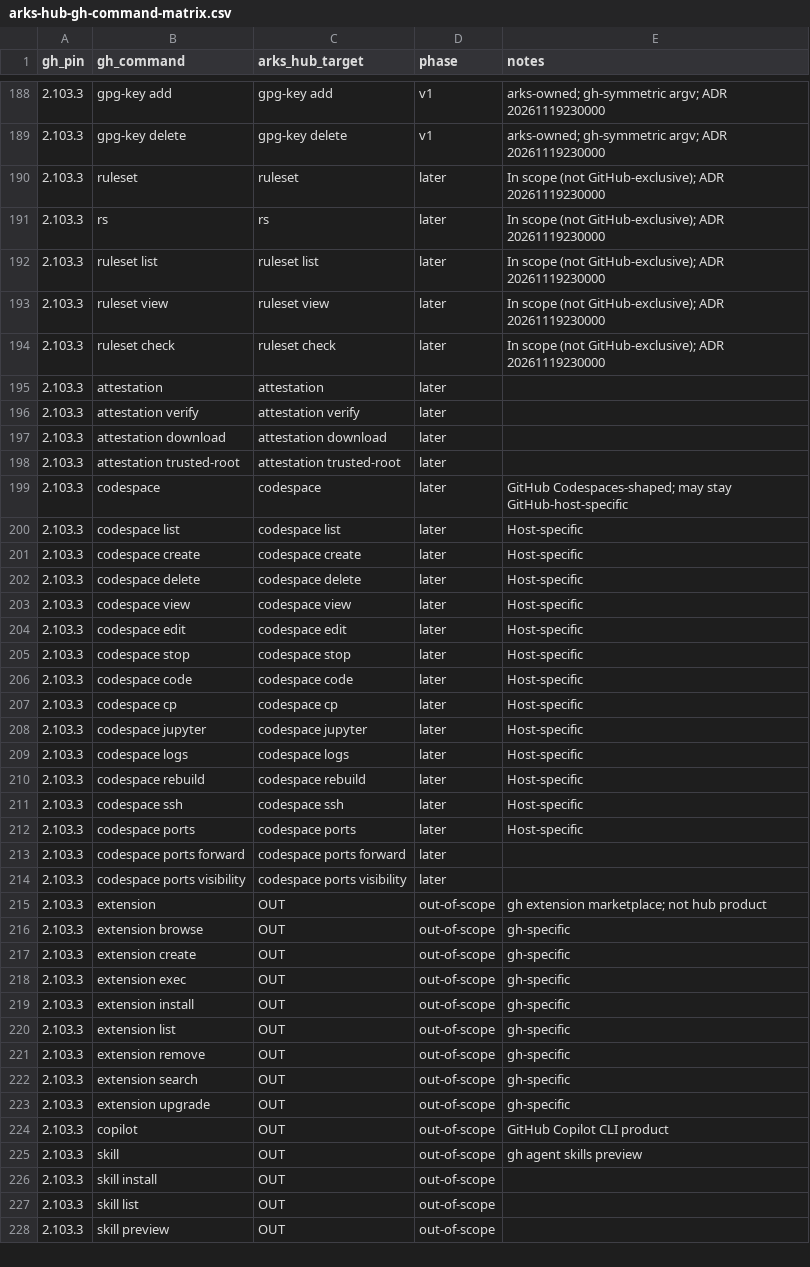
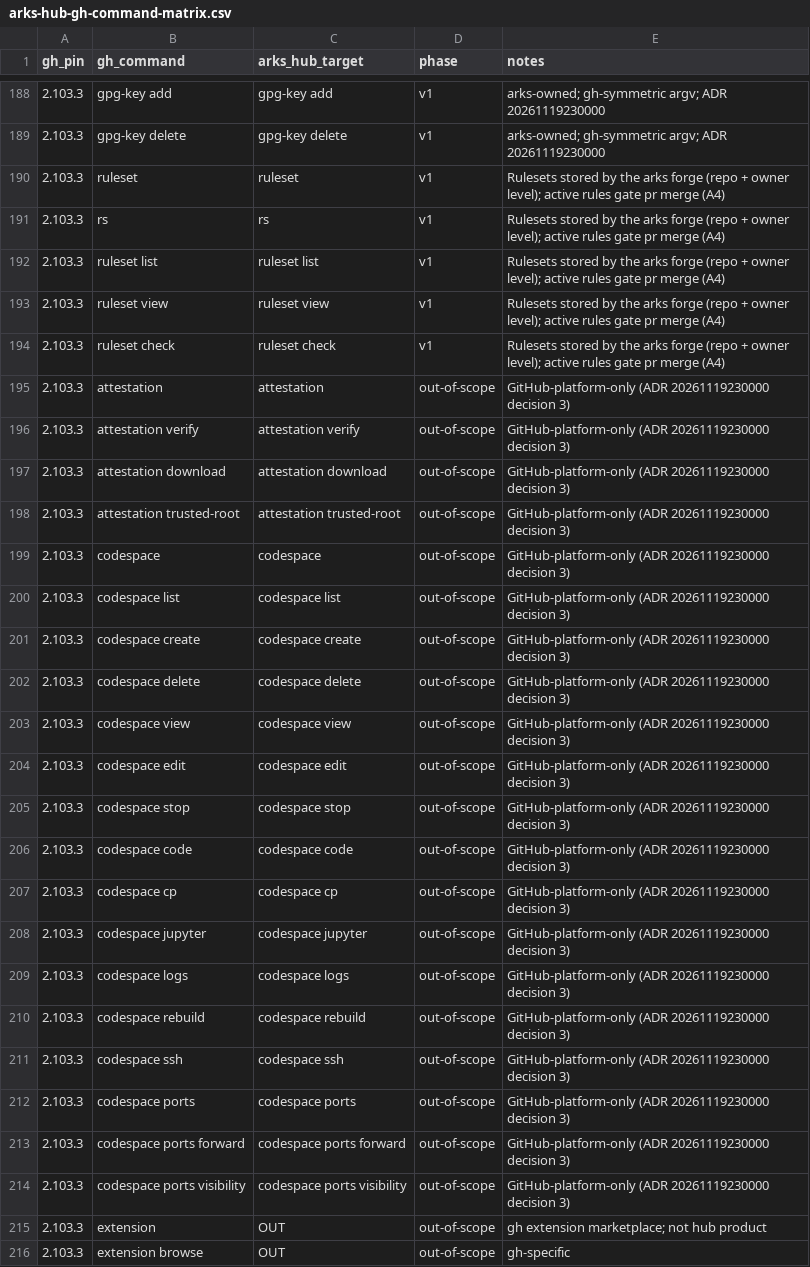
Before and after one commit to modootoday/arks, a CSV file: .spec/sot/arks-hub-gh-command-matrix.csv, drawn as a sheet; only a part is shown, gaps mark what is left out; the shorter side is filled out with more unchanged rows; the diff covers the shown part only.

Commit message:
docs(spec): move the gh later rows to v1 after rung A4
The formerly later in-scope rows are implemented and host-tested, so the
gh matrix lists them as v1; attestation and codespace rows are
out-of-scope per adr:root/20261119230000. The e2e matrix marks them
Partial (host-tested, Docker receipt pending) and notes the A4 rework on
rows whose receipts predate it. The plan records the inventory before and
after (264 to 1268 of 1268 flags, host-advisory, gh 2.89.0 oracle).

```diff
--- a/.spec/sot/arks-hub-gh-command-matrix.csv
+++ b/.spec/sot/arks-hub-gh-command-matrix.csv
@@ -189,27 +189,27 @@
 2.103.3,"gpg-key delete","gpg-key delete",v1,"arks-owned; gh-symmetric argv; ADR 20261119230000"
-2.103.3,"ruleset","ruleset",later,"In scope (not GitHub-exclusive); ADR 20261119230000"
-2.103.3,"rs","rs",later,"In scope (not GitHub-exclusive); ADR 20261119230000"
-2.103.3,"ruleset list","ruleset list",later,"In scope (not GitHub-exclusive); ADR 20261119230000"
-2.103.3,"ruleset view","ruleset view",later,"In scope (not GitHub-exclusive); ADR 20261119230000"
-2.103.3,"ruleset check","ruleset check",later,"In scope (not GitHub-exclusive); ADR 20261119230000"
-2.103.3,"attestation","attestation",later,""
-2.103.3,"attestation verify","attestation verify",later,""
-2.103.3,"attestation download","attestation download",later,""
-2.103.3,"attestation trusted-root","attestation trusted-root",later,""
-2.103.3,"codespace","codespace",later,"GitHub Codespaces-shaped; may stay GitHub-host-specific"
-2.103.3,"codespace list","codespace list",later,"Host-specific"
-2.103.3,"codespace create","codespace create",later,"Host-specific"
-2.103.3,"codespace delete","codespace delete",later,"Host-specific"
-2.103.3,"codespace view","codespace view",later,"Host-specific"
-2.103.3,"codespace edit","codespace edit",later,"Host-specific"
-2.103.3,"codespace stop","codespace stop",later,"Host-specific"
-2.103.3,"codespace code","codespace code",later,"Host-specific"
-2.103.3,"codespace cp","codespace cp",later,"Host-specific"
-2.103.3,"codespace jupyter","codespace jupyter",later,"Host-specific"
-2.103.3,"codespace logs","codespace logs",later,"Host-specific"
-2.103.3,"codespace rebuild","codespace rebuild",later,"Host-specific"
-2.103.3,"codespace ssh","codespace ssh",later,"Host-specific"
-2.103.3,"codespace ports","codespace ports",later,"Host-specific"
-2.103.3,"codespace ports forward","codespace ports forward",later,""
-2.103.3,"codespace ports visibility","codespace ports visibility",later,""
+2.103.3,"ruleset","ruleset",v1,"Rulesets stored by the arks forge (repo + owner level); active rules gate pr merge (A4)"
+2.103.3,"rs","rs",v1,"Rulesets stored by the arks forge (repo + owner level); active rules gate pr merge (A4)"
+2.103.3,"ruleset list","ruleset list",v1,"Rulesets stored by the arks forge (repo + owner level); active rules gate pr merge (A4)"
+2.103.3,"ruleset view","ruleset view",v1,"Rulesets stored by the arks forge (repo + owner level); active rules gate pr merge (A4)"
+2.103.3,"ruleset check","ruleset check",v1,"Rulesets stored by the arks forge (repo + owner level); active rules gate pr merge (A4)"
+2.103.3,"attestation","attestation",out-of-scope,"GitHub-platform-only (ADR 20261119230000 decision 3)"
+2.103.3,"attestation verify","attestation verify",out-of-scope,"GitHub-platform-only (ADR 20261119230000 decision 3)"
+2.103.3,"attestation download","attestation download",out-of-scope,"GitHub-platform-only (ADR 20261119230000 decision 3)"
+2.103.3,"attestation trusted-root","attestation trusted-root",out-of-scope,"GitHub-platform-only (ADR 20261119230000 decision 3)"
+2.103.3,"codespace","codespace",out-of-scope,"GitHub-platform-only (ADR 20261119230000 decision 3)"
+2.103.3,"codespace list","codespace list",out-of-scope,"GitHub-platform-only (ADR 20261119230000 decision 3)"
+2.103.3,"codespace create","codespace create",out-of-scope,"GitHub-platform-only (ADR 20261119230000 decision 3)"
+2.103.3,"codespace delete","codespace delete",out-of-scope,"GitHub-platform-only (ADR 20261119230000 decision 3)"
+2.103.3,"codespace view","codespace view",out-of-scope,"GitHub-platform-only (ADR 20261119230000 decision 3)"
+2.103.3,"codespace edit","codespace edit",out-of-scope,"GitHub-platform-only (ADR 20261119230000 decision 3)"
+2.103.3,"codespace stop","codespace stop",out-of-scope,"GitHub-platform-only (ADR 20261119230000 decision 3)"
+2.103.3,"codespace code","codespace code",out-of-scope,"GitHub-platform-only (ADR 20261119230000 decision 3)"
+2.103.3,"codespace cp","codespace cp",out-of-scope,"GitHub-platform-only (ADR 20261119230000 decision 3)"
+2.103.3,"codespace jupyter","codespace jupyter",out-of-scope,"GitHub-platform-only (ADR 20261119230000 decision 3)"
+2.103.3,"codespace logs","codespace logs",out-of-scope,"GitHub-platform-only (ADR 20261119230000 decision 3)"
+2.103.3,"codespace rebuild","codespace rebuild",out-of-scope,"GitHub-platform-only (ADR 20261119230000 decision 3)"
+2.103.3,"codespace ssh","codespace ssh",out-of-scope,"GitHub-platform-only (ADR 20261119230000 decision 3)"
+2.103.3,"codespace ports","codespace ports",out-of-scope,"GitHub-platform-only (ADR 20261119230000 decision 3)"
+2.103.3,"codespace ports forward","codespace ports forward",out-of-scope,"GitHub-platform-only (ADR 20261119230000 decision 3)"
+2.103.3,"codespace ports visibility","codespace ports visibility",out-of-scope,"GitHub-platform-only (ADR 20261119230000 decision 3)"
 2.103.3,"extension","OUT",out-of-scope,"gh extension marketplace; not hub product"
```
Also changed, not shown: 1 removed row and 46 edited cells elsewhere in this file, 6 other files.
